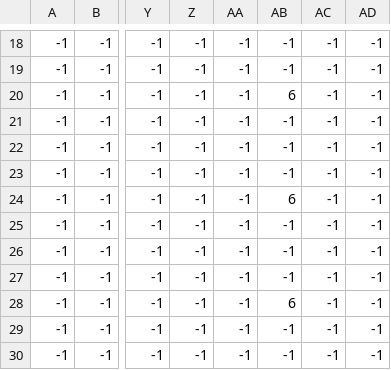
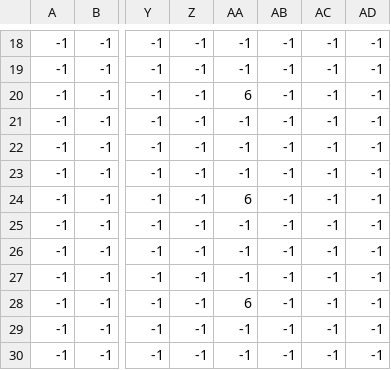
Before and after one commit to Guevados/Game-Off-2021, a CSV file: src/assets/Level/Level_0/level_0_vegetation3.csv, drawn as a sheet; only a part is shown, gaps mark what is left out; the diff names each change by its address in the sheet, - before the commit and + after, or states it on an @@ line.

```diff
--- a/src/assets/Level/Level_0/level_0_vegetation3.csv
+++ b/src/assets/Level/Level_0/level_0_vegetation3.csv
-AA20: -1
+AA20: 6
-AB20: 6
+AB20: -1
-AA24: -1
+AA24: 6
-AB24: 6
+AB24: -1
-AA28: -1
+AA28: 6
-AB28: 6
+AB28: -1
```
Also changed, not shown: src/assets/Level/Level_0/level_0_details_bridge.csv, src/assets/Level/Level_0/level_0_road.csv, 2 other files.
